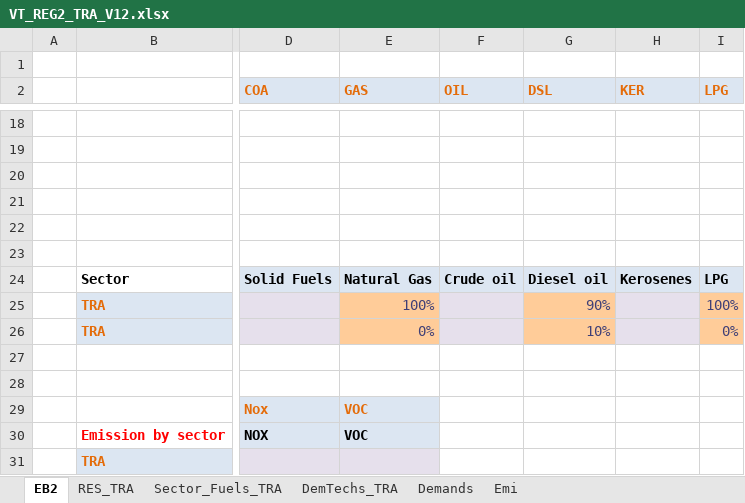
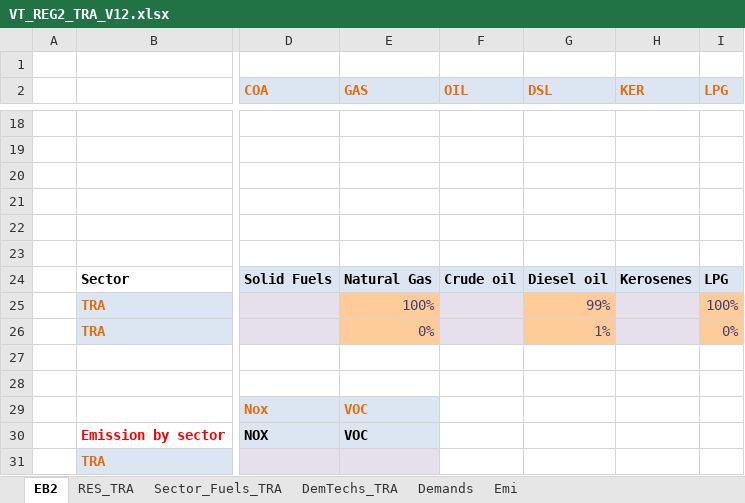
Before and after one commit to ravindersinghchauhan/testingmodels, an Excel workbook: VT_REG2_TRA_V12.xlsx, sheet EB2, drawn as a sheet; only a part is shown, gaps mark what is left out; values as stored, in another font and other column widths than the file's, no borders; charts and pictures not drawn; the diff names each change by its address in the sheet, - before the commit and + after, or states it on an @@ line.

```diff
--- a/VT_REG2_TRA_V12.xlsx (sheet EB2)
+++ b/VT_REG2_TRA_V12.xlsx (sheet EB2)
-G25 (DSL): 90%
+G25 (DSL): 99%
-G26 (DSL): 10%
+G26 (DSL): 1%
```
Also changed, not shown: sheet DemTechs_TRA, sheet Demands, charts or pictures, 2 other files.
